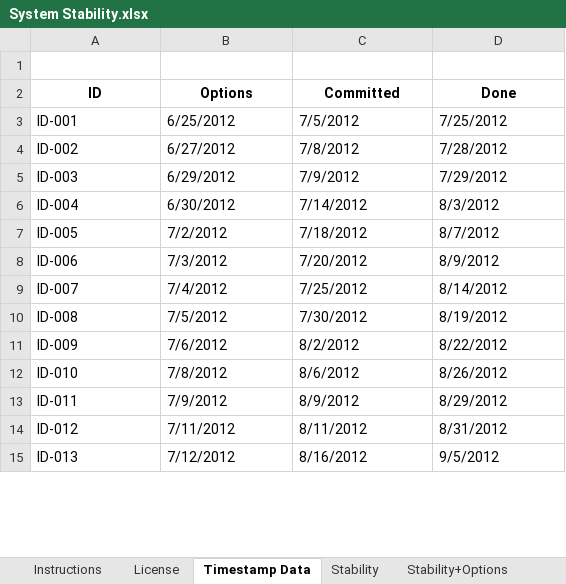
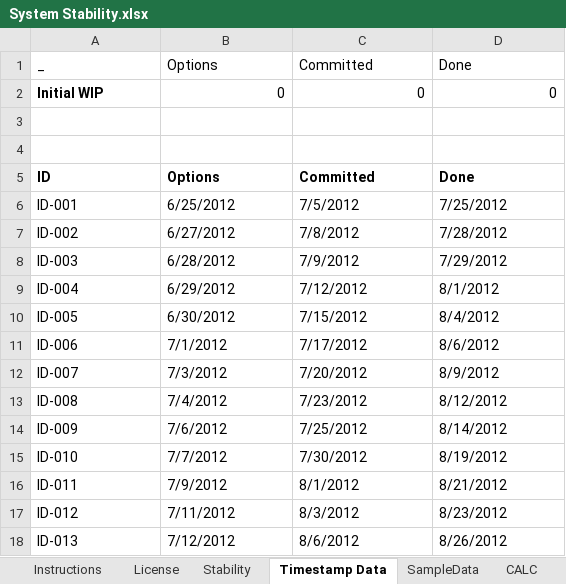
Before and after one commit to klausleopold/LEANres, an Excel workbook: System Stability.xlsx, sheet Timestamp Data, drawn as a sheet; only a part is shown; values as stored, in another font and other column widths than the file's, no borders; charts and pictures and table styles not drawn; addresses are those after the commit; the diff covers the shown part only; the diff names each change by its address in the sheet, - before the commit and + after, or states it on an @@ line.

Commit message:
Almost ready to publish system stability

```diff
--- a/System Stability.xlsx (sheet Timestamp Data)
+++ b/System Stability.xlsx (sheet Timestamp Data)
-sheet tab: Stability+Options
@@ sheet tab order changed: Instructions | License | Stability | Timestamp Data | SampleData | CALC @@
+row 1: _ | Options | Committed | Done
+row 2: Initial WIP | 0 | 0 | 0
+row 3: (empty)
-A5:D5 alignment: center
+A5:D5 alignment: left
-B8: 6/29/2012
+B8: 6/28/2012
-B9: 6/30/2012
+B9: 6/29/2012
-C9: 7/14/2012
+C9: 7/12/2012
-D9: 8/3/2012
+D9: 8/1/2012
-B10: 7/2/2012
+B10: 6/30/2012
-C10: 7/18/2012
+C10: 7/15/2012
-D10: 8/7/2012
+D10: 8/4/2012
-B11: 7/3/2012
+B11: 7/1/2012
-C11: 7/20/2012
+C11: 7/17/2012
-D11: 8/9/2012
+D11: 8/6/2012
-B12: 7/4/2012
+B12: 7/3/2012
-C12: 7/25/2012
+C12: 7/20/2012
-D12: 8/14/2012
+D12: 8/9/2012
-B13: 7/5/2012
+B13: 7/4/2012
-C13: 7/30/2012
+C13: 7/23/2012
-D13: 8/19/2012
+D13: 8/12/2012
-C14: 8/2/2012
+C14: 7/25/2012
-D14: 8/22/2012
+D14: 8/14/2012
-B15: 7/8/2012
+B15: 7/7/2012
-C15: 8/6/2012
+C15: 7/30/2012
-D15: 8/26/2012
+D15: 8/19/2012
-C16: 8/9/2012
+C16: 8/1/2012
-D16: 8/29/2012
+D16: 8/21/2012
-C17: 8/11/2012
+C17: 8/3/2012
-D17: 8/31/2012
+D17: 8/23/2012
-C18: 8/16/2012
+C18: 8/6/2012
-D18: 9/5/2012
+D18: 8/26/2012
```
Also changed, not shown: 271 edited cells elsewhere in this sheet, sheet SampleData, sheet CALC, sheet Stability, other sheet tabs, formulas that keep their value, charts or pictures.
